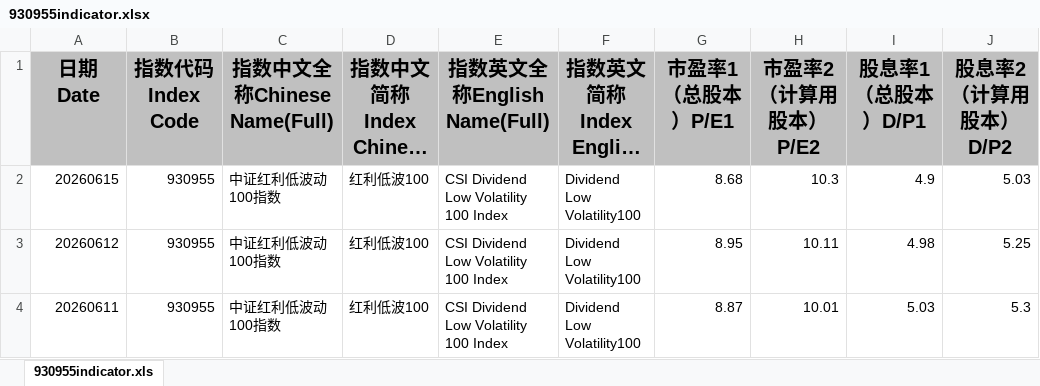
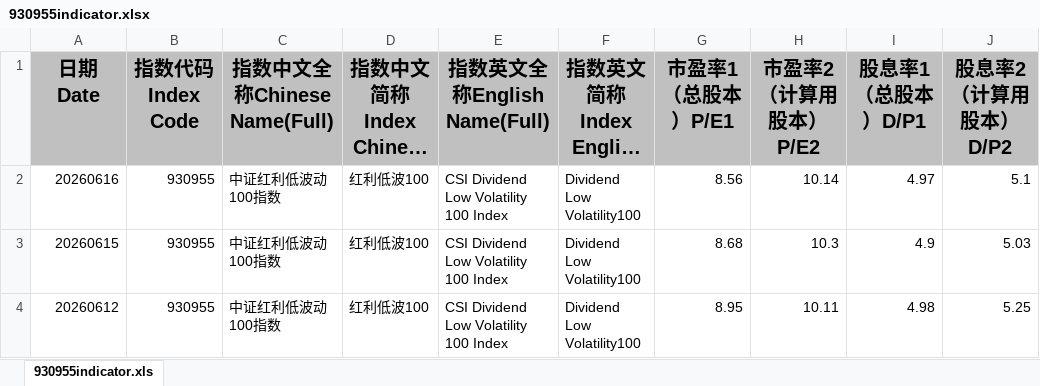
Before and after one commit to SwordZYZ/finance-info-dashboard, an Excel workbook: 930955indicator.xlsx, sheet 930955indicator.xls, drawn as a sheet; only a part is shown; the shorter side is filled out with more unchanged rows; long unchanged cells end in …; values as stored, in another font and other column widths than the file's, no borders; the diff names each change by its address in the sheet, - before the commit and + after, or states it on an @@ line.

```diff
--- a/930955indicator.xlsx (sheet 930955indicator.xls)
+++ b/930955indicator.xlsx (sheet 930955indicator.xls)
+row 2: 20260616 | 930955 | 中证红利低波动100指数 | 红利低波100 | CSI Dividend Low Volatility 100 Index | Dividend Low Volatility100 | 8.56 | 10.14 | 4.97 | 5.1
```
Also changed, not shown: 1 other file.
